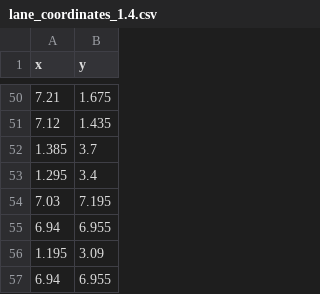
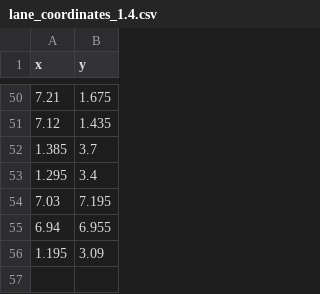
Before and after one commit to FithrotuzZ/dataset, a CSV file: exp/lane_coordinates_1.4.csv, drawn as a sheet; only a part is shown, gaps mark what is left out; the diff names each change by its address in the sheet, - before the commit and + after, or states it on an @@ line.

Commit message:
Update lane_coordinates_1.4.csv

```diff
--- a/exp/lane_coordinates_1.4.csv
+++ b/exp/lane_coordinates_1.4.csv
-row 57: 6.94 | 6.955
```
